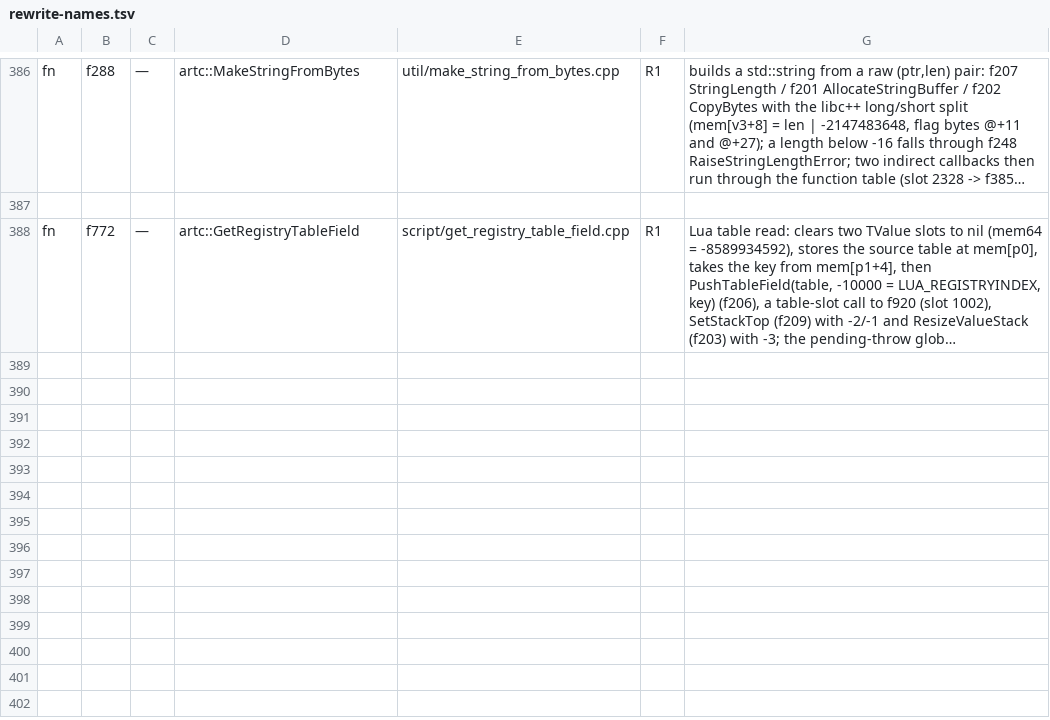
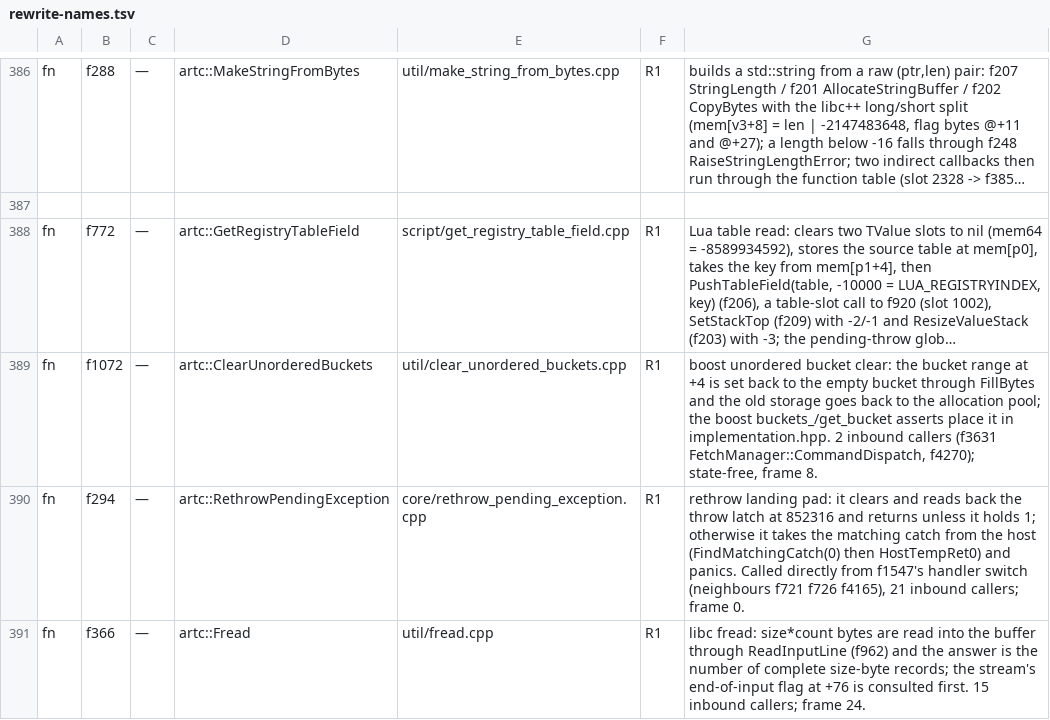
Before and after one commit to fylcr/online_gal, a TSV file: ports/artemis/rewrite-names.tsv, drawn as a sheet; only a part is shown, gaps mark what is left out; long unchanged cells end in …; the diff names each change by its address in the sheet, - before the commit and + after, or states it on an @@ line.

Commit message:
batch 13: land the three callees that unlock f3631 -- ClearUnorderedBuckets(f1072) RethrowPendingException(f294) Fread(f366)
596 emitted lines. landed 295 -> 298; ready 21 / blocked 34: f3631 FetchManager::CommandDispatch
(6,008 lines) flipped to READY, unlocking 6,008 blocked lines.

evidence (none of the three carries data-segment constants, so the names are structural):
- f1072 artc::ClearUnorderedBuckets  util/clear_unordered_buckets.cpp  257 lines, frame 8
  the boost unordered bucket clear: the bucket range hanging off +4 is set back to the empty
  bucket through FillBytes (f205) and the old storage goes back to the allocation pool, under
  the buckets_ / get_bucket asserts from unordered/detail/implementation.hpp. Oc_0 + f199 round
  out the callees. 2 inbound callers (f3631, f4270).
- f294 artc::RethrowPendingException  core/rethrow_pending_exception.cpp  133 lines, frame 0
  the rethrow landing pad: it clears and reads back the throw latch at 852316 and returns unless
  it holds 1; otherwise it takes the matching catch from the host (FindMatchingCatch(0) then
  HostTempRet0) and panics with the recovered value. f1547's handler switch calls it directly
  (neighbours f721 f726 f4165); 21 inbound callers.
- f366 artc::Fread  util/fread.cpp  206 lines, frame 24
  libc fread: size*count bytes are read into the buffer through ReadInputLine (f962) and the
  answer is the number of complete size-byte records; the stream's end-of-input flag at +76 is
  consulted first. 15 inbound callers.
Three rows appended to rewrite-names.tsv; PROD / METAS / ORDER gained the batch-13 block.

gates: style-gate PASS; build-bridge-route.sh asyncify -> 298 products spliced, bridge.wasm
41,350,825 B; tx-gen2 --check --only=f1072,f294,f366 -> identical 3 / differing 0 / absent 0;
wasm-replace-test 4/4 (agreement 66/66, differ 0, host imports 207, GL 65/65); wasm-diff 66/66
differ 0; npm test 439/85/434 pass / 0 fail / 5 skip; real-game frame anchor PASS -- official
and candidate both canvas 2268x1098, lit 86.07%, 3 frames, 87 game files, settled frame hash
da43db44, pixel-identical.

```diff
--- a/ports/artemis/rewrite-names.tsv
+++ b/ports/artemis/rewrite-names.tsv
+row 389: fn | f1072 | — | artc::ClearUnorderedBuckets | util/clear_unordered_buckets.cpp | R1 | boost unordered bucket clear: the bucket range at +4 is set back to the empty bucket through FillBytes and the old storage goes back to the allocation pool; the boost buckets_/get_bucket asserts place it in implementation.hpp. 2 inbound callers (f3631 FetchManager::CommandDispatch, f4270); state-free, frame 8.
+row 390: fn | f294 | — | artc::RethrowPendingException | core/rethrow_pending_exception.cpp | R1 | rethrow landing pad: it clears and reads back the throw latch at 852316 and returns unless it holds 1; otherwise it takes the matching catch from the host (FindMatchingCatch(0) then HostTempRet0) and panics. Called directly from f1547's handler switch (neighbours f721 f726 f4165), 21 inbound callers; frame 0.
+row 391: fn | f366 | — | artc::Fread | util/fread.cpp | R1 | libc fread: size*count bytes are read into the buffer through ReadInputLine (f962) and the answer is the number of complete size-byte records; the stream's end-of-input flag at +76 is consulted first. 15 inbound callers; frame 24.
```
Also changed, not shown: 4 other files.
